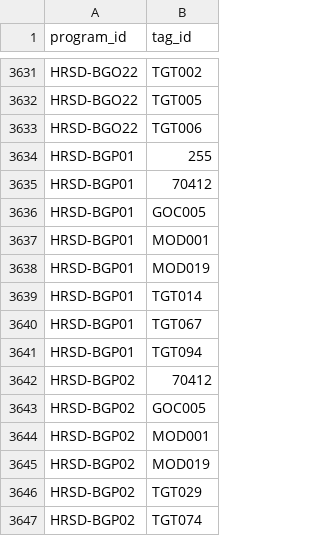
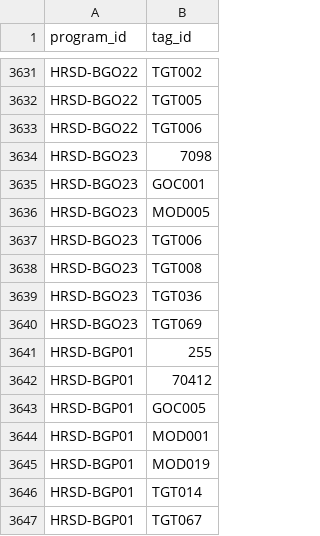
Before and after one commit to TBS-EACPD/infobase, a CSV file: data/tags_to_programs.csv, drawn as a sheet; only a part is shown, gaps mark what is left out; the shorter side is filled out with more unchanged rows; the diff names each change by its address in the sheet, - before the commit and + after, or states it on an @@ line.

```diff
--- a/data/tags_to_programs.csv
+++ b/data/tags_to_programs.csv
+row 3634: HRSD-BGO23 | 7098
+row 3635: HRSD-BGO23 | GOC001
+row 3636: HRSD-BGO23 | MOD005
+row 3637: HRSD-BGO23 | TGT006
+row 3638: HRSD-BGO23 | TGT008
+row 3639: HRSD-BGO23 | TGT036
+row 3640: HRSD-BGO23 | TGT069
```
Also changed, not shown: data/pi_dr_links.csv, data/program_ftes.csv, 5 other files.
